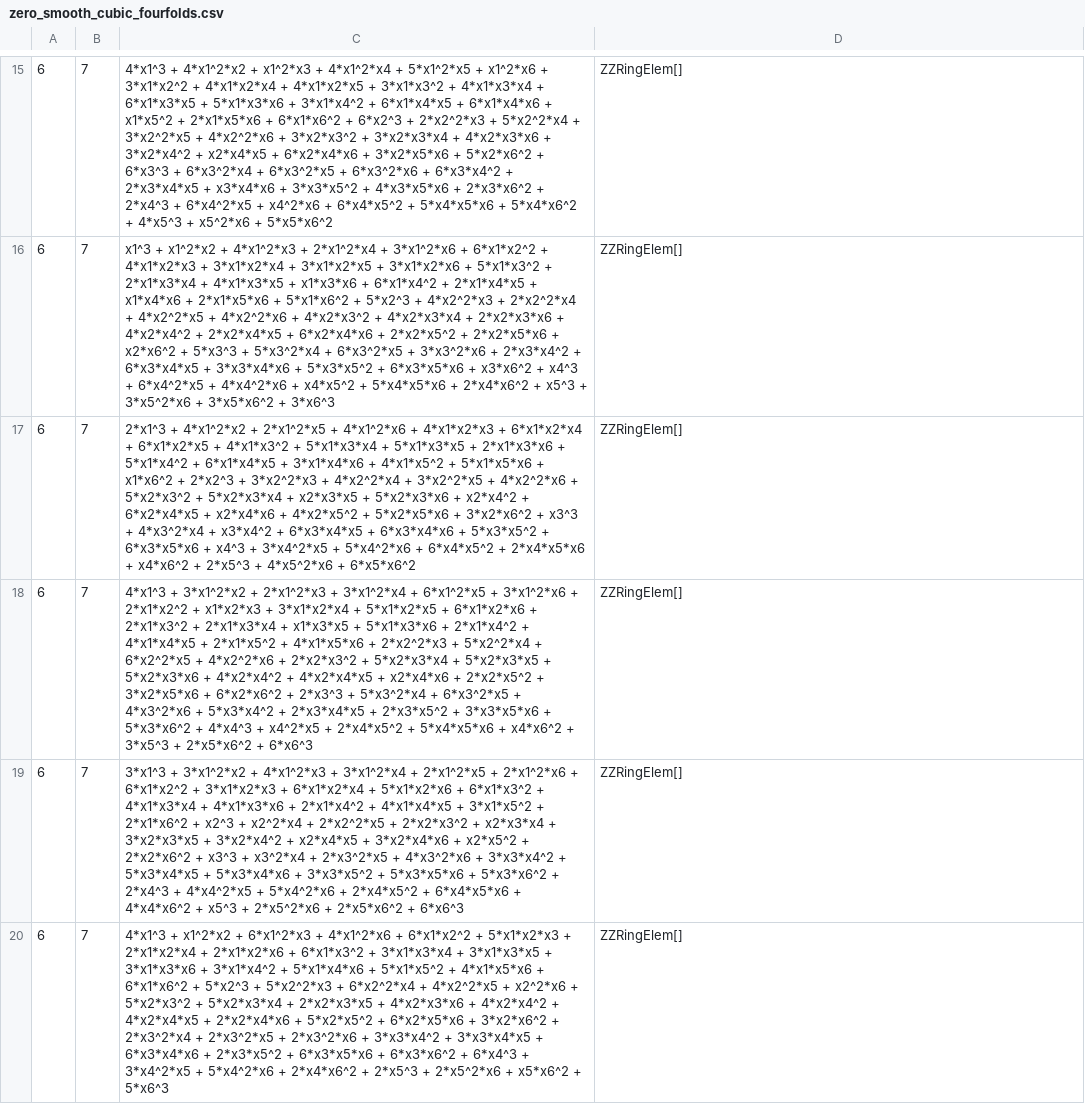
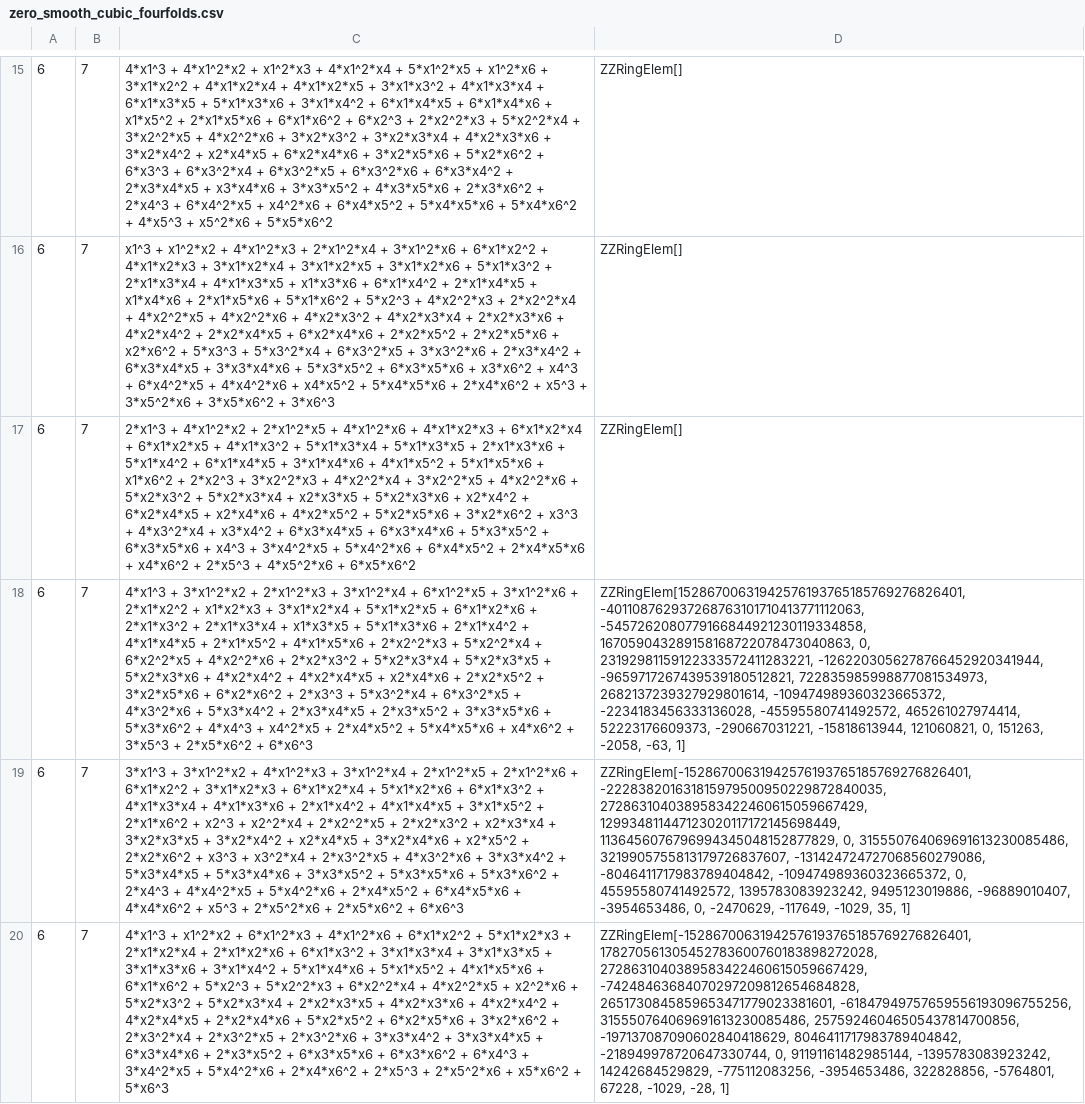
Before and after one commit to UCSD-computational-number-theory/DeRham.jl, a CSV file: experiments/zero_smooth_cubic_fourfolds.csv, drawn as a sheet; only a part is shown, gaps mark what is left out; the diff names each change by its address in the sheet, - before the commit and + after, or states it on an @@ line.

Commit message:
Add a few fourfold zeta functions
And fix a small bug

```diff
--- a/experiments/zero_smooth_cubic_fourfolds.csv
+++ b/experiments/zero_smooth_cubic_fourfolds.csv
-D18: ZZRingElem[]
+D18: ZZRingElem[15286700631942576193765185769276826401, -401108762937268763101710413771112063, -5457262080779166844921230119334858, 167059043289158168722078473040863, 0, 23192981159122333572411283221, -1262203056278766452920341944, -9659717267439539180512821, 722835985998877081534973, 2682137239327929801614, -109474989360323665372, -2234183456333136028, -45595580741492572, 465261027974414, 52223176609373, -290667031221, -15818613944, 121060821, 0, 151263, -2058, -63, 1]
-D19: ZZRingElem[]
+D19: ZZRingElem[-15286700631942576193765185769276826401, -222838201631815979500950229872840035, 2728631040389583422460615059667429, 129934811447123020117172145698449, 1136456076796994345048152877829, 0, 315550764069691613230085486, 3219905755813179726837607, -131424724727068560279086, -8046411717983789404842, -109474989360323665372, 0, 45595580741492572, 1395783083923242, 9495123019886, -96889010407, -3954653486, 0, -2470629, -117649, -1029, 35, 1]
-D20: ZZRingElem[]
+D20: ZZRingElem[-15286700631942576193765185769276826401, 178270561305452783600760183898272028, 2728631040389583422460615059667429, -74248463684070297209812654684828, 2651730845859653471779023381601, -61847949757659556193096755256, 315550764069691613230085486, 25759246046505437814700856, -197137087090602840418629, 8046411717983789404842, -218949978720647330744, 0, 91191161482985144, -1395783083923242, 14242684529829, -775112083256, -3954653486, 322828856, -5764801, 67228, -1029, -28, 1]
```
Also changed, not shown: 1 other file.
